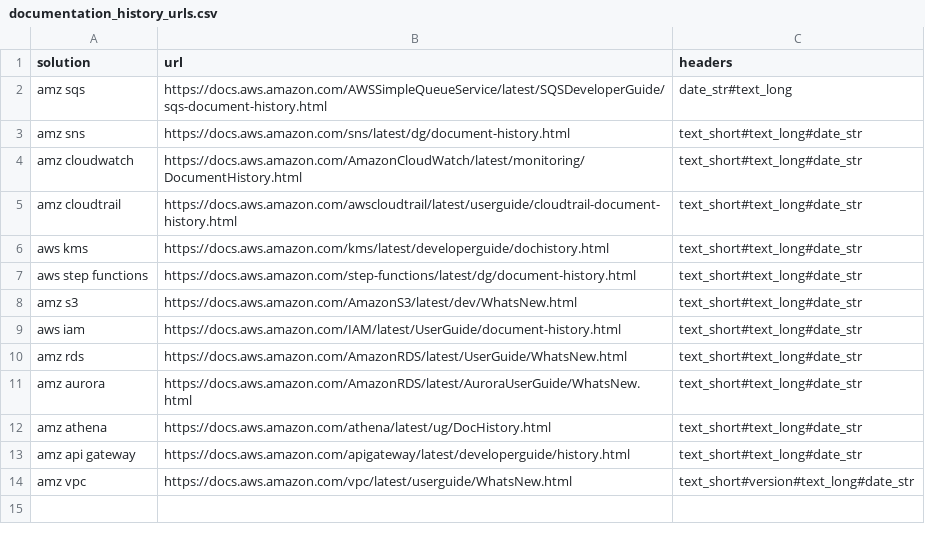
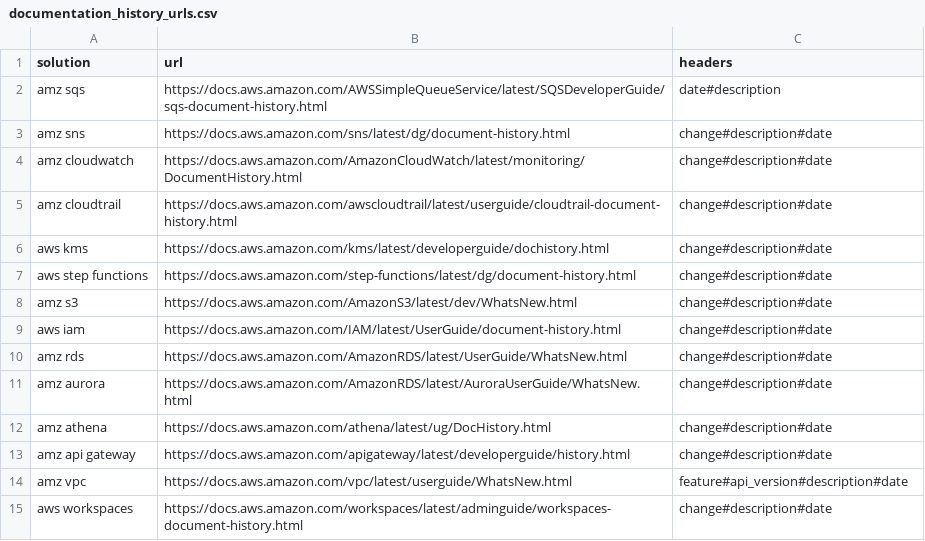
Before and after one commit to wirsel/aws_public, a CSV file: documentation_history/documentation_history_urls.csv, drawn as a sheet.

Commit message:
Update documentation_history_urls.csv

```diff
--- a/documentation_history/documentation_history_urls.csv
+++ b/documentation_history/documentation_history_urls.csv
@@ -1,14 +1,15 @@
 solution|url|headers
-amz sqs|https://docs.aws.amazon.com/AWSSimpleQueueService/latest/SQSDeveloperGuide/sqs-document-history.html|date_str#text_long
-amz sns|https://docs.aws.amazon.com/sns/latest/dg/document-history.html|text_short#text_long#date_str
-amz cloudwatch|https://docs.aws.amazon.com/AmazonCloudWatch/latest/monitoring/DocumentHistory.html|text_short#text_long#date_str
-amz cloudtrail|https://docs.aws.amazon.com/awscloudtrail/latest/userguide/cloudtrail-document-history.html|text_short#text_long#date_str
-aws kms|https://docs.aws.amazon.com/kms/latest/developerguide/dochistory.html|text_short#text_long#date_str
-aws step functions|https://docs.aws.amazon.com/step-functions/latest/dg/document-history.html|text_short#text_long#date_str
-amz s3|https://docs.aws.amazon.com/AmazonS3/latest/dev/WhatsNew.html|text_short#text_long#date_str
-aws iam|https://docs.aws.amazon.com/IAM/latest/UserGuide/document-history.html|text_short#text_long#date_str
-amz rds|https://docs.aws.amazon.com/AmazonRDS/latest/UserGuide/WhatsNew.html|text_short#text_long#date_str
-amz aurora|https://docs.aws.amazon.com/AmazonRDS/latest/AuroraUserGuide/WhatsNew.html|text_short#text_long#date_str
-amz athena|https://docs.aws.amazon.com/athena/latest/ug/DocHistory.html|text_short#text_long#date_str
-amz api gateway|https://docs.aws.amazon.com/apigateway/latest/developerguide/history.html|text_short#text_long#date_str
-amz vpc|https://docs.aws.amazon.com/vpc/latest/userguide/WhatsNew.html|text_short#version#text_long#date_str
+amz sqs|https://docs.aws.amazon.com/AWSSimpleQueueService/latest/SQSDeveloperGuide/sqs-document-history.html|date#description
+amz sns|https://docs.aws.amazon.com/sns/latest/dg/document-history.html|change#description#date
+amz cloudwatch|https://docs.aws.amazon.com/AmazonCloudWatch/latest/monitoring/DocumentHistory.html|change#description#date
+amz cloudtrail|https://docs.aws.amazon.com/awscloudtrail/latest/userguide/cloudtrail-document-history.html|change#description#date
+aws kms|https://docs.aws.amazon.com/kms/latest/developerguide/dochistory.html|change#description#date
+aws step functions|https://docs.aws.amazon.com/step-functions/latest/dg/document-history.html|change#description#date
+amz s3|https://docs.aws.amazon.com/AmazonS3/latest/dev/WhatsNew.html|change#description#date
+aws iam|https://docs.aws.amazon.com/IAM/latest/UserGuide/document-history.html|change#description#date
+amz rds|https://docs.aws.amazon.com/AmazonRDS/latest/UserGuide/WhatsNew.html|change#description#date
+amz aurora|https://docs.aws.amazon.com/AmazonRDS/latest/AuroraUserGuide/WhatsNew.html|change#description#date
+amz athena|https://docs.aws.amazon.com/athena/latest/ug/DocHistory.html|change#description#date
+amz api gateway|https://docs.aws.amazon.com/apigateway/latest/developerguide/history.html|change#description#date
+amz vpc|https://docs.aws.amazon.com/vpc/latest/userguide/WhatsNew.html|feature#api_version#description#date
+aws workspaces|https://docs.aws.amazon.com/workspaces/latest/adminguide/workspaces-document-history.html|change#description#date
```
